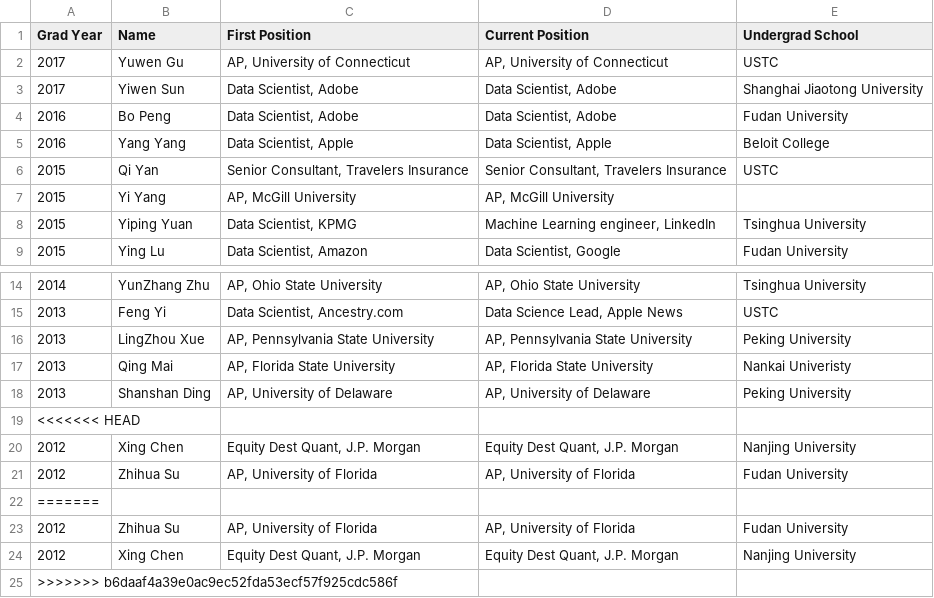
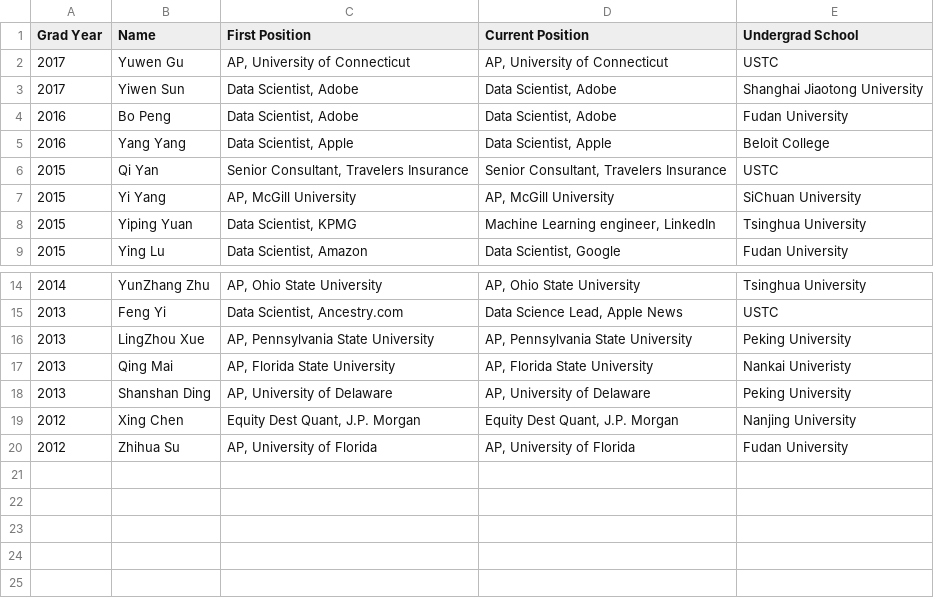
Before and after one commit to langx239/umn-webpage, a CSV file: src/data/graduate_student_list.csv, drawn as a sheet; only a part is shown, gaps mark what is left out.

```diff
--- a/src/data/graduate_student_list.csv
+++ b/src/data/graduate_student_list.csv
@@ -6,3 +6,3 @@ Grad Year,Name,First Position,Current Position,Undergrad School
 2015,Qi Yan,"Senior Consultant, Travelers Insurance","Senior Consultant, Travelers Insurance",USTC
-2015,Yi Yang,"AP, McGill University","AP, McGill University",
+2015,Yi Yang,"AP, McGill University","AP, McGill University", SiChuan University
 2015,Yiping Yuan,"Data Scientist, KPMG","Machine Learning engineer, LinkedIn",Tsinghua University
@@ -18,8 +18,3 @@ Grad Year,Name,First Position,Current Position,Undergrad School
 2013,Shanshan Ding,"AP, University of Delaware","AP, University of Delaware",Peking University
-<<<<<<< HEAD
 2012,Xing Chen,"Equity Dest Quant, J.P. Morgan","Equity Dest Quant, J.P. Morgan",Nanjing University
 2012,Zhihua Su,"AP, University of Florida","AP, University of Florida",Fudan University
-=======
-2012,Zhihua Su,"AP, University of Florida","AP, University of Florida",Fudan University
-2012,Xing Chen,"Equity Dest Quant, J.P. Morgan","Equity Dest Quant, J.P. Morgan",Nanjing University
->>>>>>> b6daaf4a39e0ac9ec52fda53ecf57f925cdc586f
```
Also changed, not shown: 1 other file.
